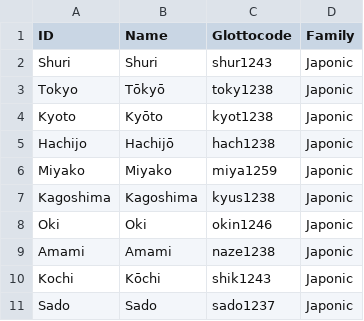
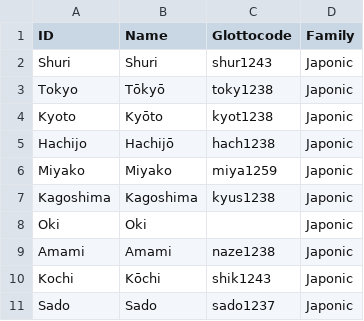
Before and after one commit to SequenceComparison/hattorijaponic, a TSV file: etc/languages.tsv, drawn as a sheet.

```diff
--- a/etc/languages.tsv
+++ b/etc/languages.tsv
@@ -7,3 +7,3 @@ Miyako	Miyako	miya1259	Japonic
 Kagoshima	Kagoshima	kyus1238	Japonic
-Oki	Oki	okin1246	Japonic
+Oki	Oki		Japonic
 Amami	Amami	naze1238	Japonic
```
Also changed, not shown: cldf/languages.csv, 6 other files.
